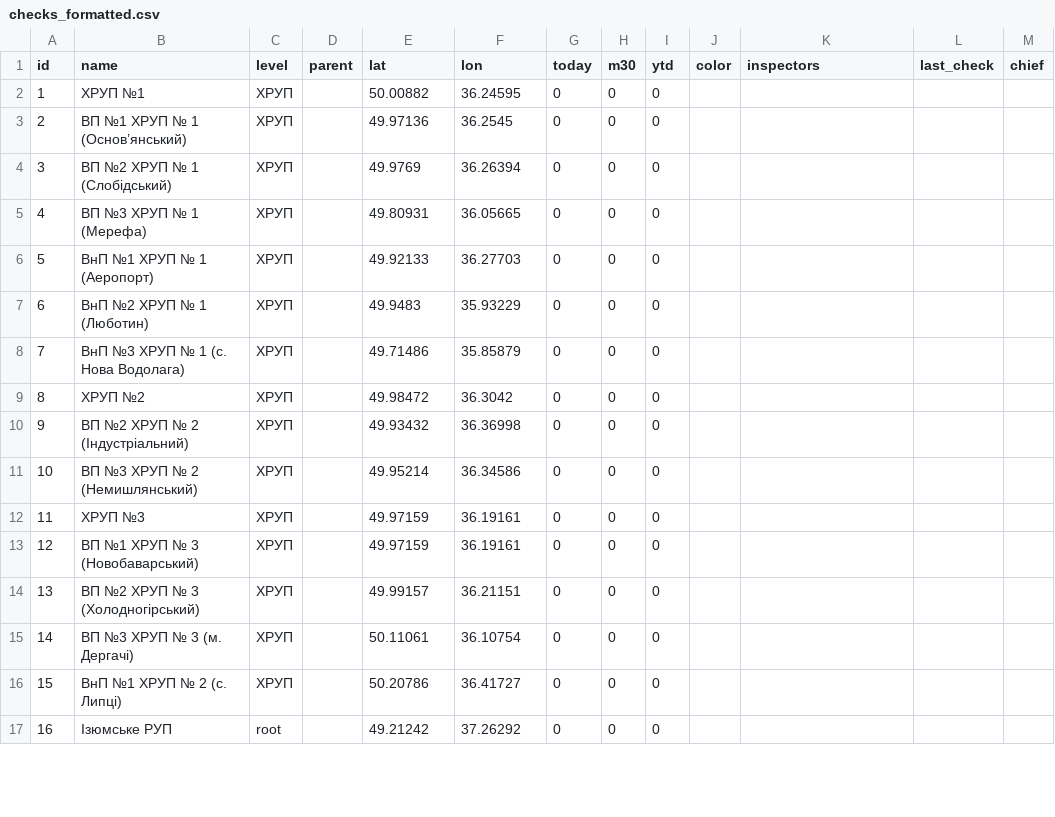
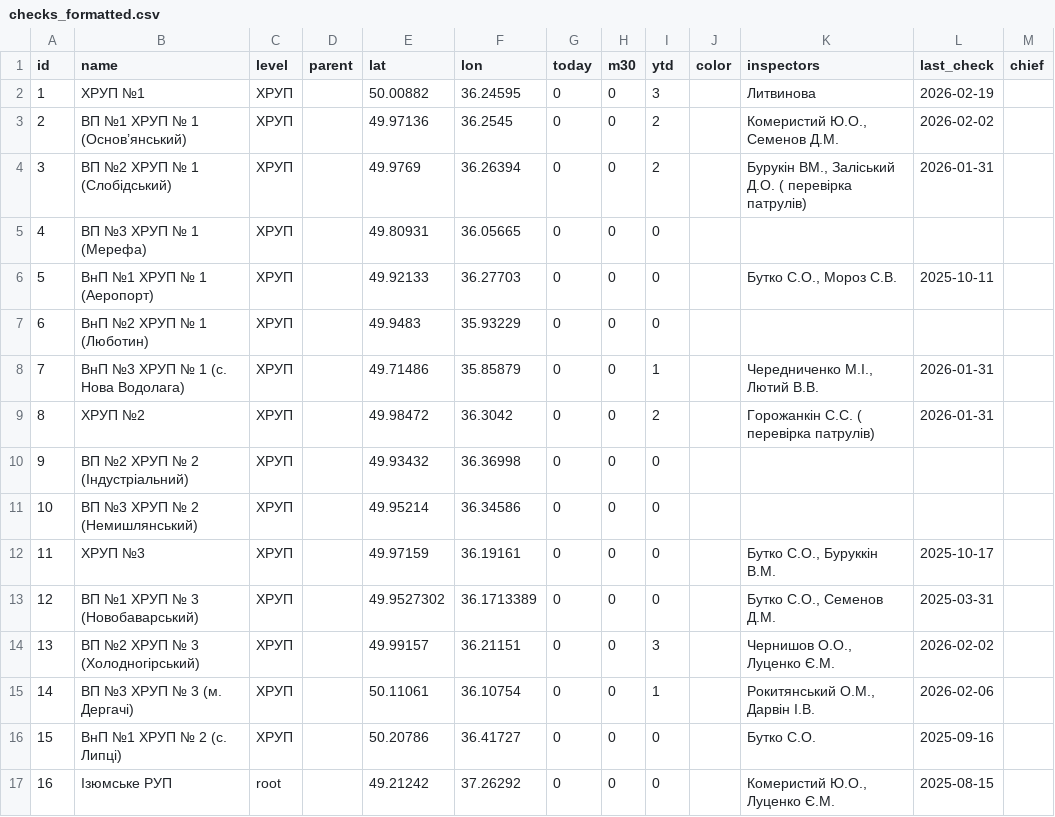
Before and after one commit to valentyna-lyt/AnalitikaMobGroup, a CSV file: data/checks_formatted.csv, drawn as a sheet; only a part is shown; the diff covers the shown part only.

```diff
--- a/data/checks_formatted.csv
+++ b/data/checks_formatted.csv
@@ -1,17 +1,17 @@
 id,name,level,parent,lat,lon,today,m30,ytd,color,inspectors,last_check,chief
-1,ХРУП №1,ХРУП,,50.00882,36.24595,0,0,0,,,,
-2,ВП №1 ХРУП № 1 (Основ’янський),ХРУП,,49.97136,36.2545,0,0,0,,,,
-3,ВП №2 ХРУП № 1 (Слобідський),ХРУП,,49.9769,36.26394,0,0,0,,,,
+1,ХРУП №1,ХРУП,,50.00882,36.24595,0,0,3,,Литвинова,2026-02-19,
+2,ВП №1 ХРУП № 1 (Основ’янський),ХРУП,,49.97136,36.2545,0,0,2,,"Комеристий Ю.О., Семенов Д.М.",2026-02-02,
+3,ВП №2 ХРУП № 1 (Слобідський),ХРУП,,49.9769,36.26394,0,0,2,,"Бурукін ВМ., Заліський Д.О. ( перевірка патрулів)",2026-01-31,
 4,ВП №3 ХРУП № 1  (Мерефа),ХРУП,,49.80931,36.05665,0,0,0,,,,
-5,ВнП №1 ХРУП № 1 (Аеропорт),ХРУП,,49.92133,36.27703,0,0,0,,,,
+5,ВнП №1 ХРУП № 1 (Аеропорт),ХРУП,,49.92133,36.27703,0,0,0,,"Бутко С.О., Мороз С.В.",2025-10-11,
 6,ВнП №2  ХРУП № 1 (Люботин),ХРУП,,49.9483,35.93229,0,0,0,,,,
-7,ВнП №3 ХРУП № 1  (с. Нова Водолага),ХРУП,,49.71486,35.85879,0,0,0,,,,
-8,ХРУП №2 ,ХРУП,,49.98472,36.3042,0,0,0,,,,
+7,ВнП №3 ХРУП № 1  (с. Нова Водолага),ХРУП,,49.71486,35.85879,0,0,1,,"Чередниченко М.І., Лютий В.В.",2026-01-31,
+8,ХРУП №2 ,ХРУП,,49.98472,36.3042,0,0,2,,Горожанкін С.С. ( перевірка патрулів),2026-01-31,
 9,ВП №2 ХРУП № 2 (Індустріальний),ХРУП,,49.93432,36.36998,0,0,0,,,,
 10,ВП №3 ХРУП № 2 (Немишлянський),ХРУП,,49.95214,36.34586,0,0,0,,,,
-11,ХРУП №3,ХРУП,,49.97159,36.19161,0,0,0,,,,
-12,ВП №1 ХРУП № 3 (Новобаварський),ХРУП,,49.97159,36.19161,0,0,0,,,,
-13,ВП №2 ХРУП № 3  (Холодногірський),ХРУП,,49.99157,36.21151,0,0,0,,,,
-14,ВП №3 ХРУП № 3 (м. Дергачі),ХРУП,,50.11061,36.10754,0,0,0,,,,
-15,ВнП №1 ХРУП № 2 (с. Липці),ХРУП,,50.20786,36.41727,0,0,0,,,,
-16,Ізюмське РУП ,root,,49.21242,37.26292,0,0,0,,,,
+11,ХРУП №3,ХРУП,,49.97159,36.19161,0,0,0,,"Бутко С.О., Буруккін В.М.",2025-10-17,
+12,ВП №1 ХРУП № 3 (Новобаварський),ХРУП,,49.9527302,36.1713389,0,0,0,,"Бутко С.О., Семенов Д.М.",2025-03-31,
+13,ВП №2 ХРУП № 3  (Холодногірський),ХРУП,,49.99157,36.21151,0,0,3,,"Чернишов О.О., Луценко Є.М.",2026-02-02,
+14,ВП №3 ХРУП № 3 (м. Дергачі),ХРУП,,50.11061,36.10754,0,0,1,,"Рокитянський О.М., Дарвін І.В.",2026-02-06,
+15,ВнП №1 ХРУП № 2 (с. Липці),ХРУП,,50.20786,36.41727,0,0,0,,Бутко С.О.,2025-09-16,
+16,Ізюмське РУП ,root,,49.21242,37.26292,0,0,0,,"Комеристий Ю.О., Луценко Є.М.",2025-08-15,
```
Also changed, not shown: 1 removed row and 55 edited cells elsewhere in this file, 7 other files.
